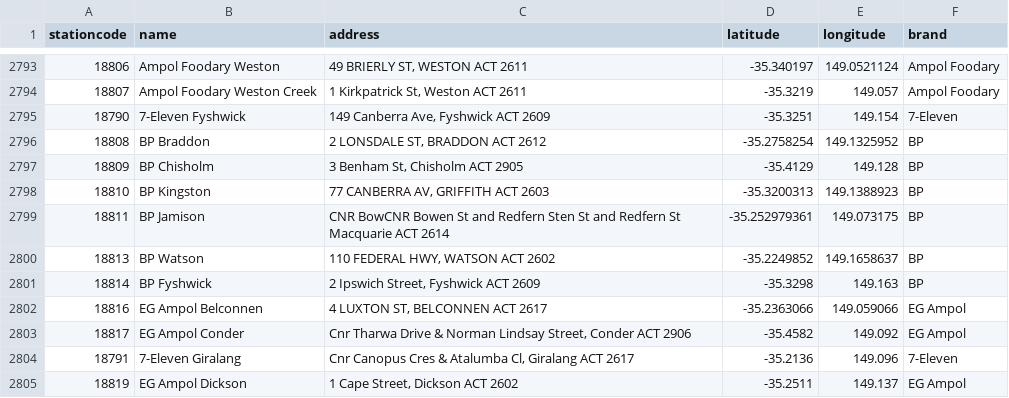
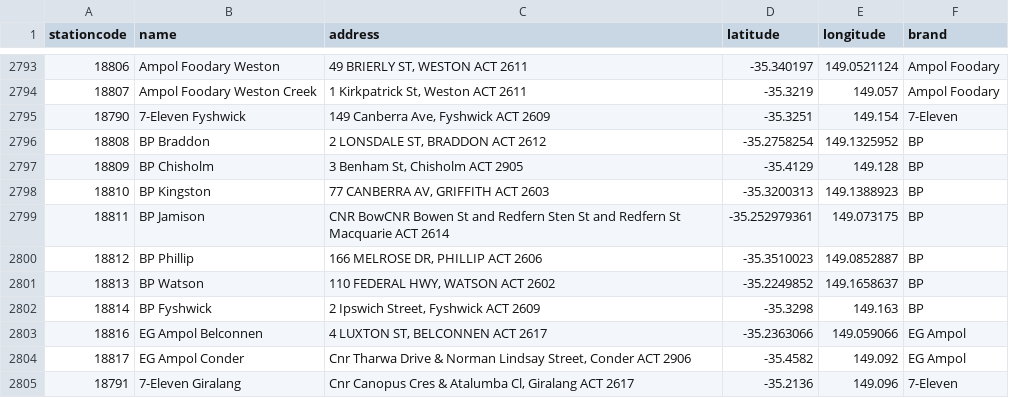
Before and after one commit to ankur794/nsw-fuel-price-analysis, a CSV file: stations.csv, drawn as a sheet; only a part is shown, gaps mark what is left out; the shorter side is filled out with more unchanged rows.

Commit message:
Update fuel data

```diff
--- a/stations.csv
+++ b/stations.csv
@@ -2799,2 +2799,3 @@ stationcode,name,address,latitude,longitude,brand
 18811,BP Jamison,CNR BowCNR Bowen St and Redfern Sten St and Redfern St Macquarie ACT 2614,-35.252979361,149.073175,BP
+18812,BP Phillip,"166 MELROSE DR, PHILLIP ACT 2606",-35.3510023,149.0852887,BP
 18813,BP Watson,"110 FEDERAL HWY, WATSON ACT 2602",-35.2249852,149.1658637,BP
```
